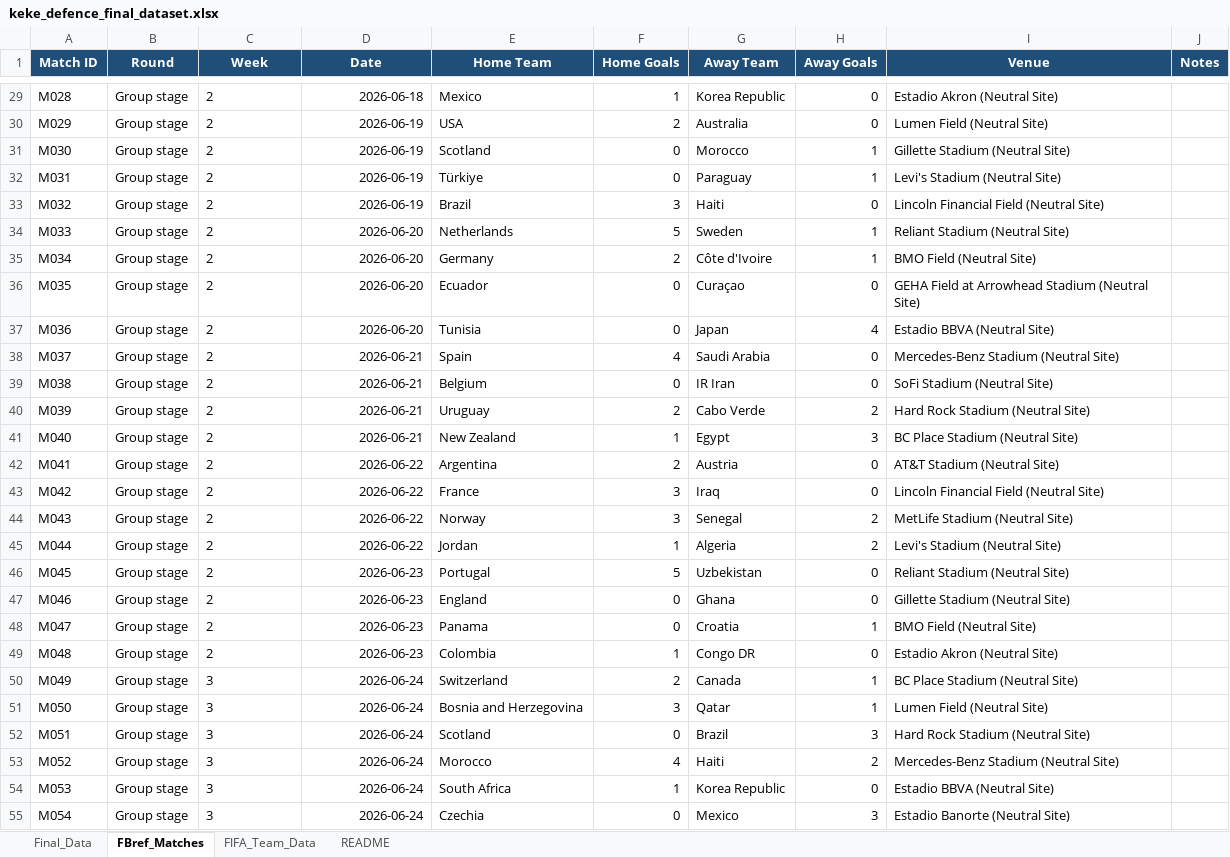
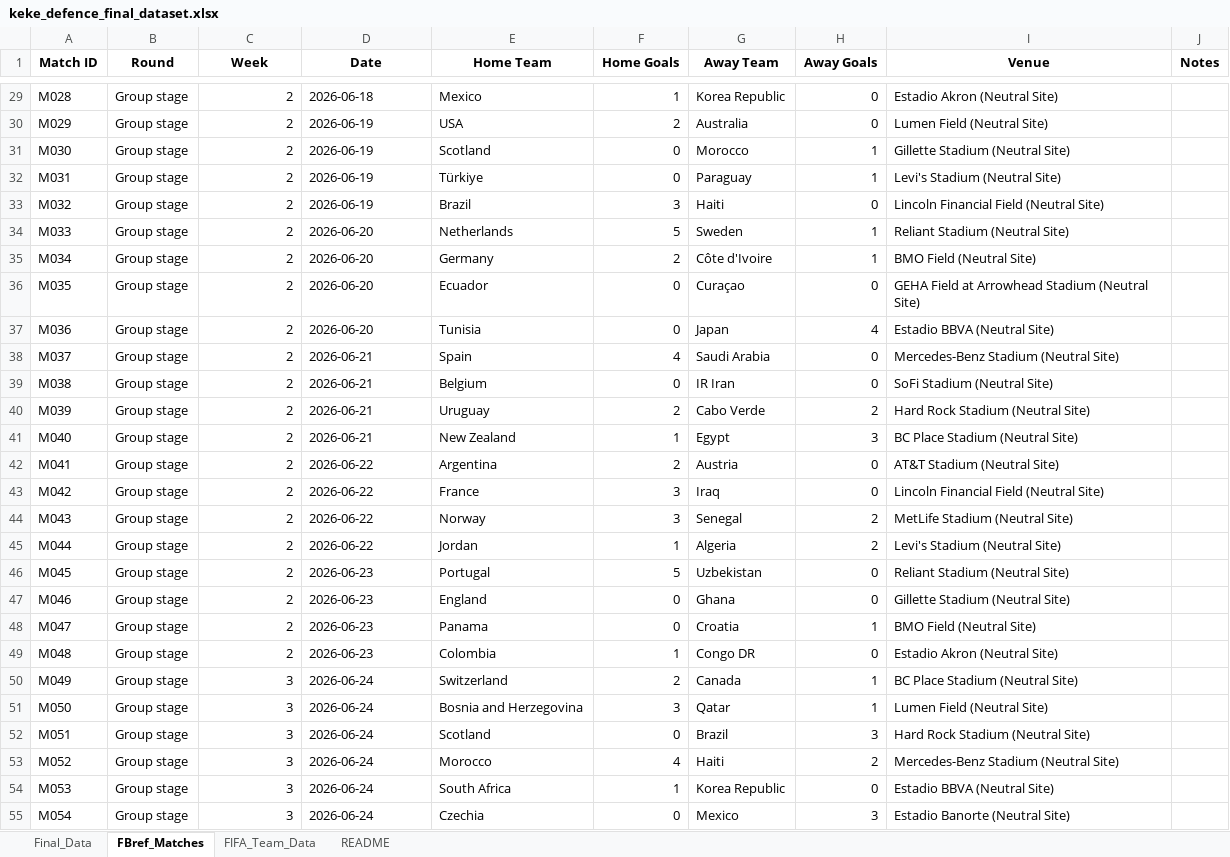
Before and after one commit to zcfnc/HIT140, an Excel workbook: DefencePerformance/data/keke_defence_final_dataset.xlsx, sheet FBref_Matches, drawn as a sheet; only a part is shown, gaps mark what is left out; values as stored, in another font and other column widths than the file's, no borders; table styles not drawn; the diff covers the shown part only; the diff names each change by its address in the sheet, - before the commit and + after, or states it on an @@ line.

```diff
--- a/DefencePerformance/data/keke_defence_final_dataset.xlsx (sheet FBref_Matches)
+++ b/DefencePerformance/data/keke_defence_final_dataset.xlsx (sheet FBref_Matches)
@@ A1:J1 fill: #1F4E78 → none, text colour: #FFFFFF → black @@
-C29:C55 alignment: left
+C29:C55 alignment: right
-D29:D55 alignment: right
+D29:D55 alignment: left
```
Also changed, not shown: cell formats elsewhere in this sheet, sheet Final_Data, sheet README, sheet FIFA_Team_Data, 1 other file.
